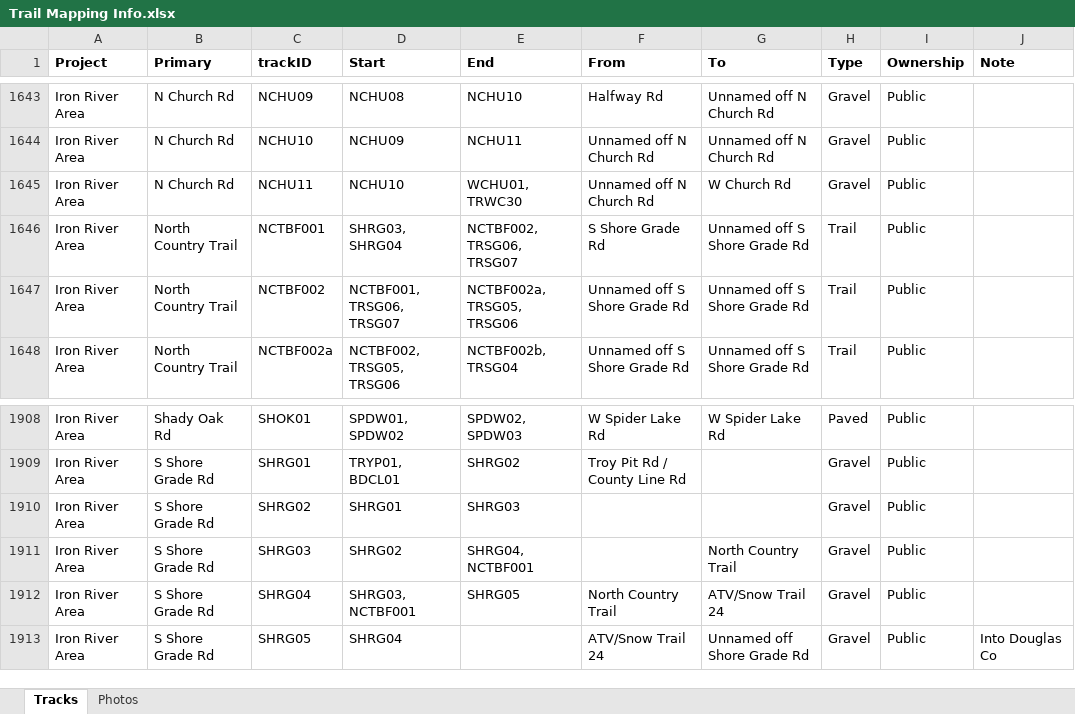
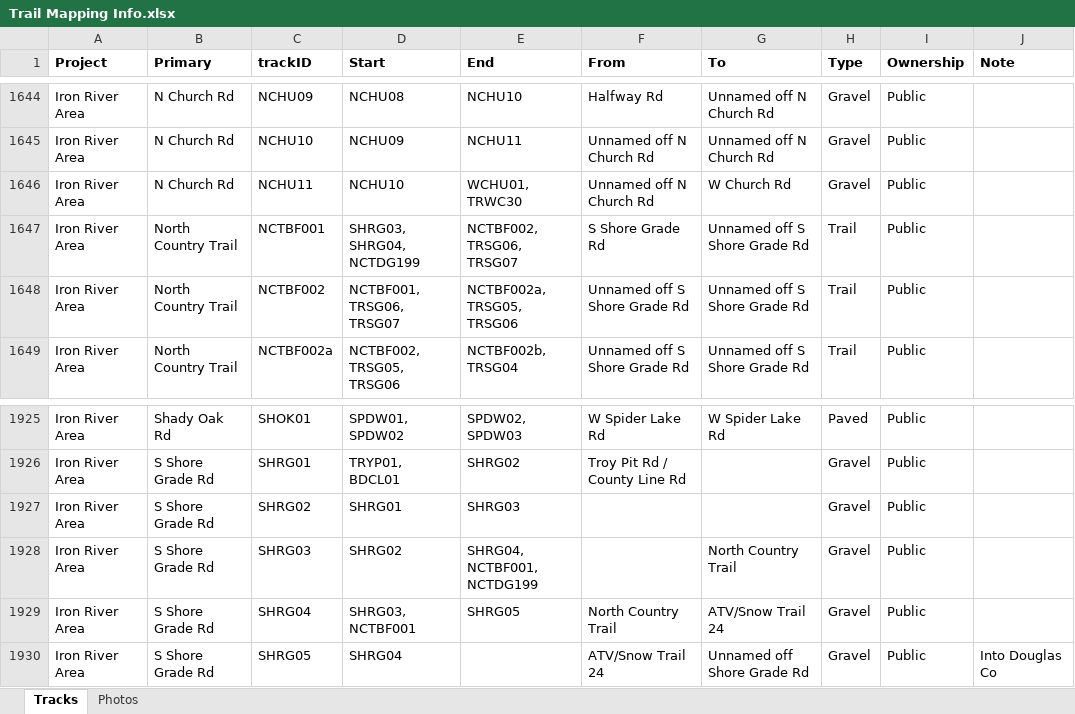
Before and after one commit to droglenc/MAPPING, an Excel workbook: Data/Trail Mapping Info.xlsx, sheet Tracks, drawn as a sheet; only a part is shown, gaps mark what is left out; values as stored, in another font and other column widths than the file's, no borders; addresses are those after the commit; the diff covers the shown part only; the diff names each change by its address in the sheet, - before the commit and + after, or states it on an @@ line.

```diff
--- a/Data/Trail Mapping Info.xlsx (sheet Tracks)
+++ b/Data/Trail Mapping Info.xlsx (sheet Tracks)
-D1647 (Start): SHRG03, SHRG04
+D1647 (Start): SHRG03, SHRG04, NCTDG199
-E1928 (End): SHRG04, NCTBF001
+E1928 (End): SHRG04, NCTBF001, NCTDG199
```
Also changed, not shown: 18 added rows and 4 edited cells elsewhere in this sheet, 43 other files.
